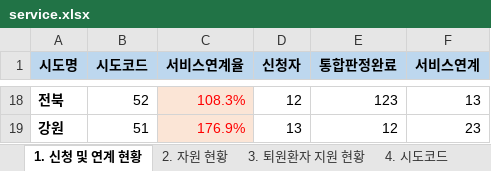
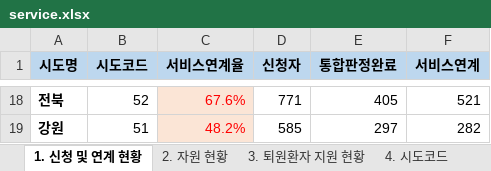
Before and after one commit to oneyVerde/GeoWel, an Excel workbook: assets/service.xlsx, sheet 1. 신청 및 연계 현황, drawn as a sheet; only a part is shown, gaps mark what is left out; values as stored, in another font and other column widths than the file's, no borders; the diff covers the shown part only; the diff names each change by its address in the sheet, - before the commit and + after, or states it on an @@ line.

```diff
--- a/assets/service.xlsx (sheet 1. 신청 및 연계 현황)
+++ b/assets/service.xlsx (sheet 1. 신청 및 연계 현황)
-C18 (서비스연계율): 108.3%
+C18 (서비스연계율): 67.6%
-D18 (신청자): 12
+D18 (신청자): 771
-E18 (통합판정완료): 123
+E18 (통합판정완료): 405
-F18 (서비스연계): 13
+F18 (서비스연계): 521
-C19 (서비스연계율): 176.9%
+C19 (서비스연계율): 48.2%
-D19 (신청자): 13
+D19 (신청자): 585
-E19 (통합판정완료): 12
+E19 (통합판정완료): 297
-F19 (서비스연계): 23
+F19 (서비스연계): 282
```
Also changed, not shown: 64 edited cells elsewhere in this sheet, sheet 2. 자원 현황, sheet 3. 퇴원환자 지원 현황, sheet 6. 자원 현황 합계, sheet 5. 발췌일자, assets/layout.xlsx, 2 other files.
